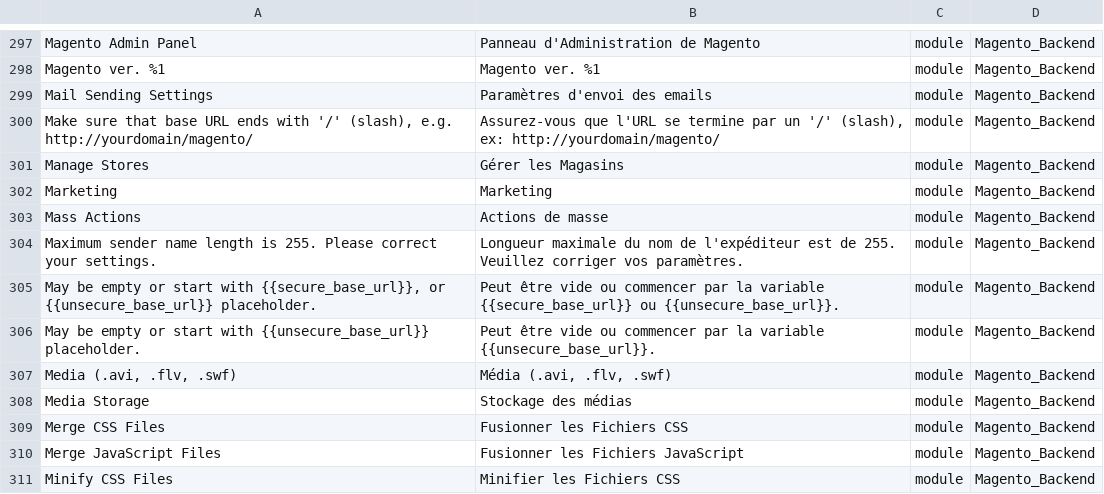
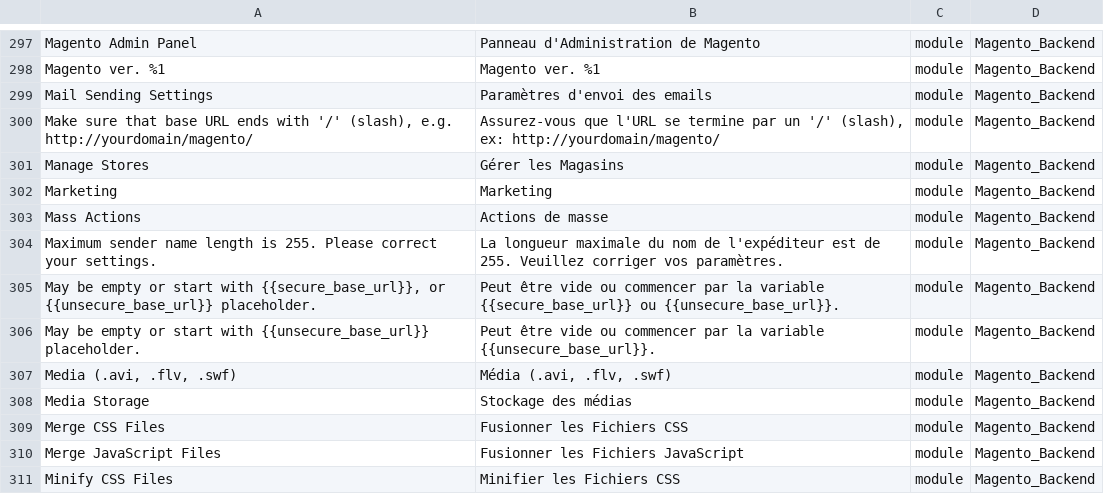
Before and after one commit to Imaginaerum/magento2-language-fr-fr, a CSV file: fr_fr.module.magento_backend.csv, drawn as a sheet; only a part is shown, gaps mark what is left out.

```diff
--- a/fr_fr.module.magento_backend.csv
+++ b/fr_fr.module.magento_backend.csv
@@ -303,3 +303,3 @@
 "Mass Actions","Actions de masse",module,Magento_Backend
-"Maximum sender name length is 255. Please correct your settings.","Longueur maximale du nom de l'expéditeur est de 255. Veuillez corriger vos paramètres.",module,Magento_Backend
+"Maximum sender name length is 255. Please correct your settings.","La longueur maximale du nom de l'expéditeur est de 255. Veuillez corriger vos paramètres.",module,Magento_Backend
 "May be empty or start with {{secure_base_url}}, or {{unsecure_base_url}} placeholder.","Peut être vide ou commencer par la variable {{secure_base_url}} ou {{unsecure_base_url}}.",module,Magento_Backend
```
Also changed, not shown: fr_fr.module.magento_config.csv.
